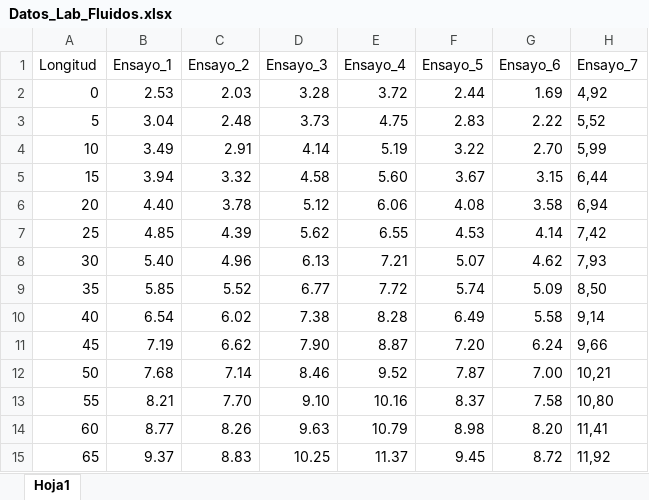
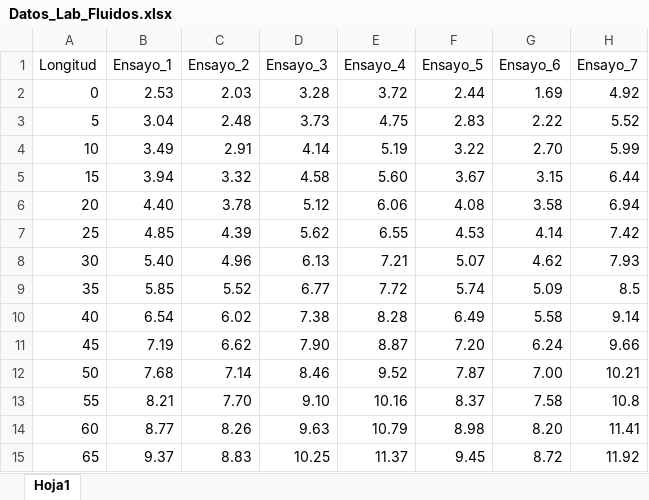
Before and after one commit to Daniel-S-L/Fluidos, an Excel workbook: Datos_Lab_Fluidos.xlsx, sheet Hoja1, drawn as a sheet; values as stored, in another font and other column widths than the file's, no borders; the diff names each change by its address in the sheet, - before the commit and + after, or states it on an @@ line.

Commit message:
Add files via upload

```diff
--- a/Datos_Lab_Fluidos.xlsx (sheet Hoja1)
+++ b/Datos_Lab_Fluidos.xlsx (sheet Hoja1)
-H2 (Ensayo_7): 4,92
+H2 (Ensayo_7): 4.92
-H3 (Ensayo_7): 5,52
+H3 (Ensayo_7): 5.52
-H4 (Ensayo_7): 5,99
+H4 (Ensayo_7): 5.99
-H5 (Ensayo_7): 6,44
+H5 (Ensayo_7): 6.44
-H6 (Ensayo_7): 6,94
+H6 (Ensayo_7): 6.94
-H7 (Ensayo_7): 7,42
+H7 (Ensayo_7): 7.42
-H8 (Ensayo_7): 7,93
+H8 (Ensayo_7): 7.93
-H9 (Ensayo_7): 8,50
+H9 (Ensayo_7): 8.5
-H10 (Ensayo_7): 9,14
+H10 (Ensayo_7): 9.14
-H11 (Ensayo_7): 9,66
+H11 (Ensayo_7): 9.66
-H12 (Ensayo_7): 10,21
+H12 (Ensayo_7): 10.21
-H13 (Ensayo_7): 10,80
+H13 (Ensayo_7): 10.8
-H14 (Ensayo_7): 11,41
+H14 (Ensayo_7): 11.41
-H15 (Ensayo_7): 11,92
+H15 (Ensayo_7): 11.92
```
